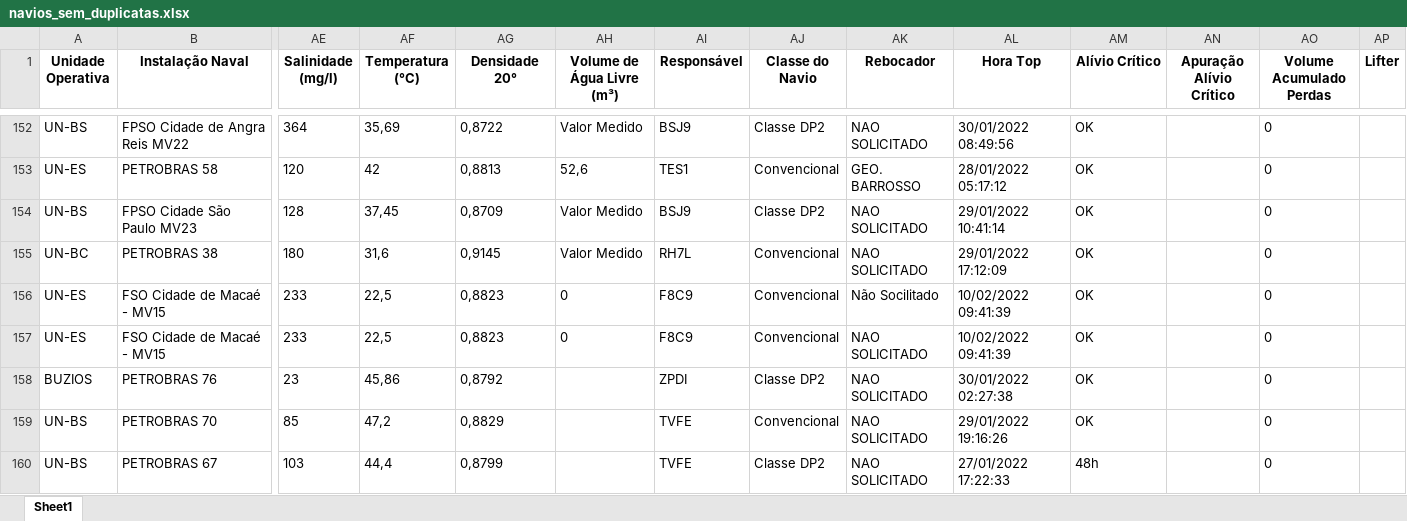
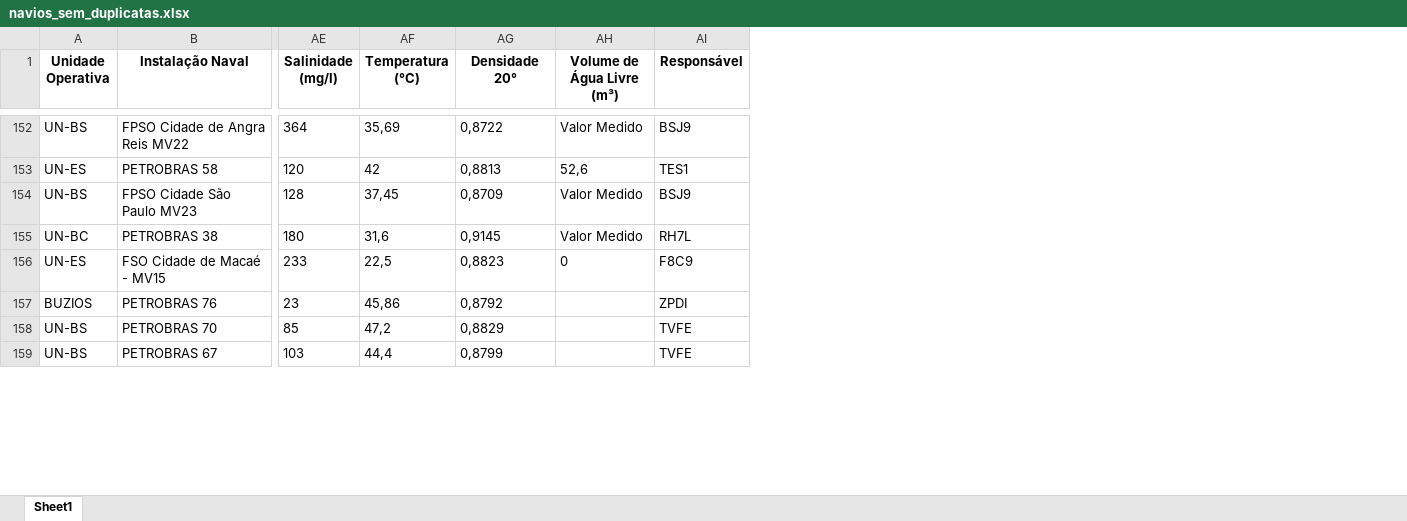
Before and after one commit to gabriellaserra/Process-mining-novo, an Excel workbook: Notebooks/betsabe pasta/navios_sem_duplicatas.xlsx, sheet Sheet1, drawn as a sheet; only a part is shown, gaps mark what is left out; values as stored, in another font and other column widths than the file's, no borders; rows hold the shown columns only; the diff covers the shown part only; the diff names each change by its address in the sheet, - before the commit and + after, or states it on an @@ line.

Commit message:
tratamento navios tanque pt3

```diff
--- a/Notebooks/betsabe pasta/navios_sem_duplicatas.xlsx (sheet Sheet1)
+++ b/Notebooks/betsabe pasta/navios_sem_duplicatas.xlsx (sheet Sheet1)
-column AJ (Classe do Navio), rows 152-156: Classe DP2 | Convencional | Classe DP2 | Convencional | Convencional; rows 158-160: Classe DP2 | Convencional | Classe DP2
-column AK (Rebocador), rows 152-156: NAO SOLICITADO | GEO. BARROSSO | NAO SOLICITADO | NAO SOLICITADO | Não Socilitado; rows 158-160: all NAO SOLICITADO
-column AL (Hora Top), rows 152-156: 30/01/2022 08:49:56 | 28/01/2022 05:17:12 | 29/01/2022 10:41:14 | 29/01/2022 17:12:09 | 10/02/2022 09:41:39; rows 158-160: 30/01/2022 02:27:38 | 29/01/2022 19:16:26 | 27/01/2022 17:22:33
-column AM (Alívio Crítico), rows 152-156: all OK; rows 158-160: OK | OK | 48h
-column AN (Apuração Alívio Crítico), empty
-column AO (Volume Acumulado Perdas), rows 152-156: all 0; rows 158-160: all 0
-column AP (Lifter), empty
-row 157: UN-ES | FSO Cidade de Macaé - MV15 | 233 | 22,5 | 0,8823 | 0 | F8C9 | Convencional | NAO SOLICITADO | 10/02/2022 09:41:39 | OK |  | 0
```
Also changed, not shown: 9 removed rows elsewhere in this sheet, Notebooks/betsabe pasta/navios_colunaID.xlsx, 4 other files.
